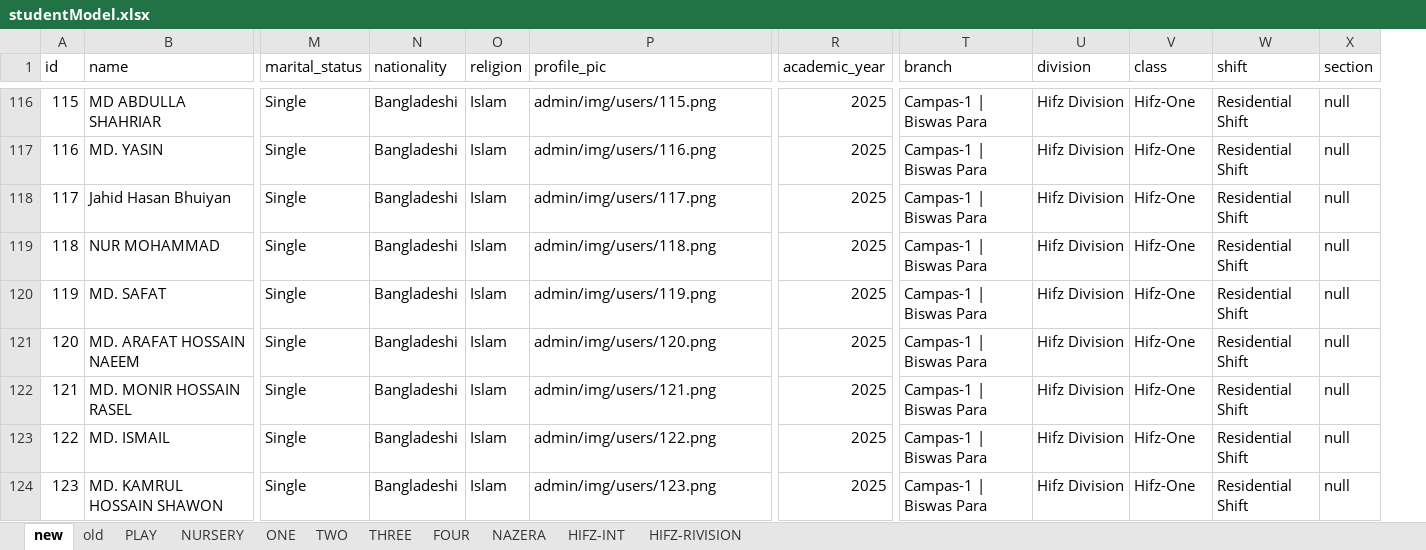
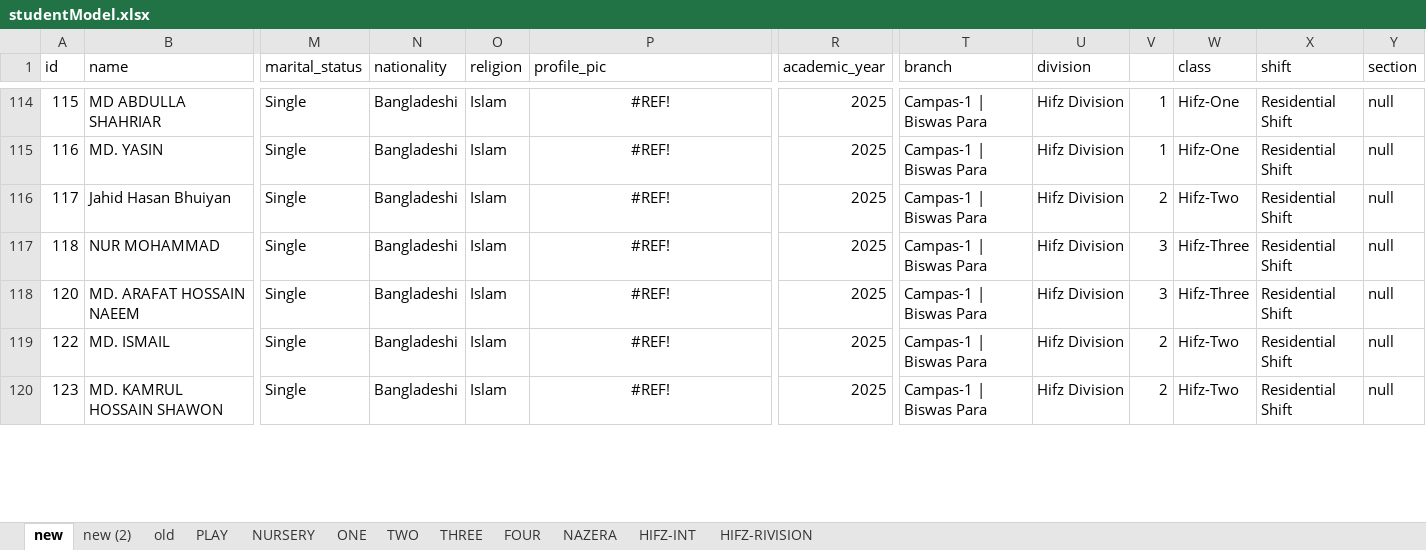
Before and after one commit to Anisur056/InstituteManager-app, an Excel workbook: apps/database/json/studentModel.xlsx, sheet new, drawn as a sheet; only a part is shown, gaps mark what is left out; values as stored, in another font and other column widths than the file's, no borders; charts and pictures not drawn; removed rows and columns are numbered as before the commit, all else as after; rows hold the shown columns only; the diff covers the shown part only; the diff names each change by its address in the sheet, - before the commit and + after, or states it on an @@ line.

```diff
--- a/apps/database/json/studentModel.xlsx (sheet new)
+++ b/apps/database/json/studentModel.xlsx (sheet new)
+sheet tab: new (2)
+column V, rows 114-120: 1 | 1 | 2 | 3 | 3 | 2 | 2
-P114 (profile_pic): admin/img/users/115.png
+P114 (profile_pic): #REF!
-P114:P117 alignment: left
+P114:P117 alignment: center
-P115 (profile_pic): admin/img/users/116.png
+P115 (profile_pic): #REF!
-P116 (profile_pic): admin/img/users/117.png
+P116 (profile_pic): #REF!
-W116 (class): Hifz-One
+W116 (class): Hifz-Two
-P117 (profile_pic): admin/img/users/118.png
+P117 (profile_pic): #REF!
-W117 (class): Hifz-One
+W117 (class): Hifz-Three
-row 120: 119 | MD. SAFAT | Single | Bangladeshi | Islam | admin/img/users/119.png | 2025 | Campas-1 | Biswas Para | Hifz Division | Hifz-One | Residential Shift | null
-P118 (profile_pic): admin/img/users/120.png
+P118 (profile_pic): #REF!
-P118 alignment: left
+P118 alignment: center
-W118 (class): Hifz-One
+W118 (class): Hifz-Three
-row 122: 121 | MD. MONIR HOSSAIN RASEL | Single | Bangladeshi | Islam | admin/img/users/121.png | 2025 | Campas-1 | Biswas Para | Hifz Division | Hifz-One | Residential Shift | null
-P119 (profile_pic): admin/img/users/122.png
+P119 (profile_pic): #REF!
-P119:P120 alignment: left
+P119:P120 alignment: center
-W119:W120 (class): Hifz-One
+W119:W120 (class): Hifz-Two
-P120 (profile_pic): admin/img/users/123.png
+P120 (profile_pic): #REF!
```
Also changed, not shown: 4 removed rows, 65 edited cells and cell formats elsewhere in this sheet, charts or pictures, 1 other file.
